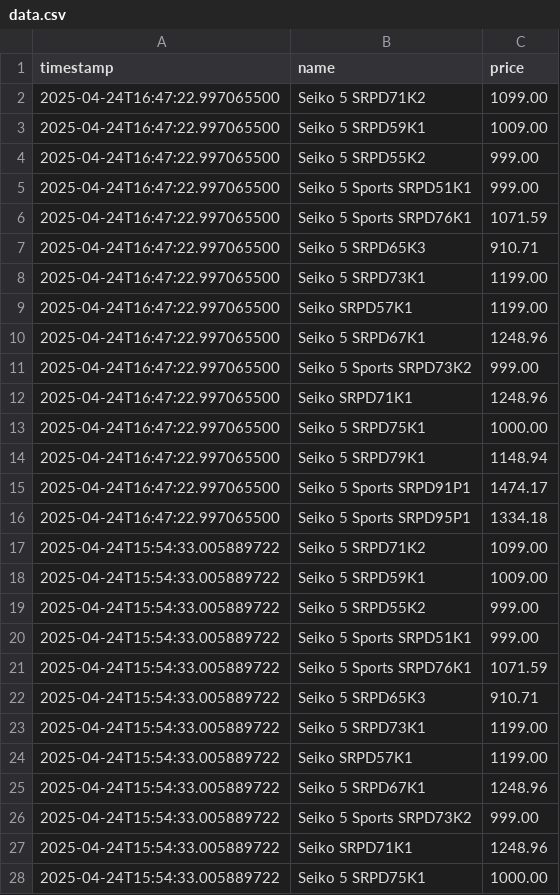
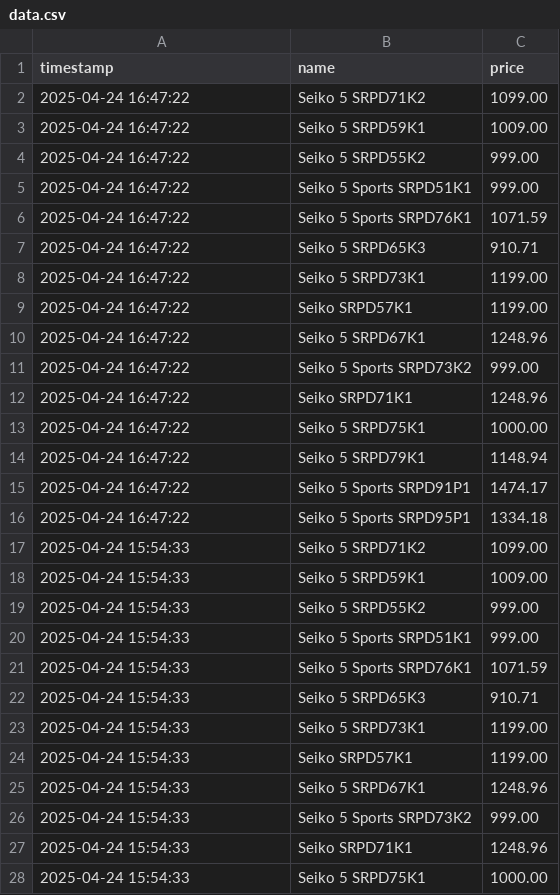
Before and after one commit to MatBylin/hunter, a CSV file: data.csv, drawn as a sheet; only a part is shown; the diff covers the shown part only.

Commit message:
changed data format

```diff
--- a/data.csv
+++ b/data.csv
@@ -1,28 +1,28 @@
 timestamp,name,price
-2025-04-24T16:47:22.997065500,Seiko 5 SRPD71K2,1099.00
-2025-04-24T16:47:22.997065500,Seiko 5 SRPD59K1,1009.00
-2025-04-24T16:47:22.997065500,Seiko 5 SRPD55K2,999.00
-2025-04-24T16:47:22.997065500,Seiko 5 Sports SRPD51K1,999.00
-2025-04-24T16:47:22.997065500,Seiko 5 Sports SRPD76K1,1071.59
-2025-04-24T16:47:22.997065500,Seiko 5 SRPD65K3,910.71
-2025-04-24T16:47:22.997065500,Seiko 5 SRPD73K1,1199.00
-2025-04-24T16:47:22.997065500,Seiko SRPD57K1,1199.00
-2025-04-24T16:47:22.997065500,Seiko 5 SRPD67K1,1248.96
-2025-04-24T16:47:22.997065500,Seiko 5 Sports SRPD73K2,999.00
-2025-04-24T16:47:22.997065500,Seiko SRPD71K1,1248.96
-2025-04-24T16:47:22.997065500,Seiko 5 SRPD75K1,1000.00
-2025-04-24T16:47:22.997065500,Seiko 5 SRPD79K1,1148.94
-2025-04-24T16:47:22.997065500,Seiko 5 Sports SRPD91P1,1474.17
-2025-04-24T16:47:22.997065500,Seiko 5 Sports SRPD95P1,1334.18
-2025-04-24T15:54:33.005889722,Seiko 5 SRPD71K2,1099.00
-2025-04-24T15:54:33.005889722,Seiko 5 SRPD59K1,1009.00
-2025-04-24T15:54:33.005889722,Seiko 5 SRPD55K2,999.00
-2025-04-24T15:54:33.005889722,Seiko 5 Sports SRPD51K1,999.00
-2025-04-24T15:54:33.005889722,Seiko 5 Sports SRPD76K1,1071.59
-2025-04-24T15:54:33.005889722,Seiko 5 SRPD65K3,910.71
-2025-04-24T15:54:33.005889722,Seiko 5 SRPD73K1,1199.00
-2025-04-24T15:54:33.005889722,Seiko SRPD57K1,1199.00
-2025-04-24T15:54:33.005889722,Seiko 5 SRPD67K1,1248.96
-2025-04-24T15:54:33.005889722,Seiko 5 Sports SRPD73K2,999.00
-2025-04-24T15:54:33.005889722,Seiko SRPD71K1,1248.96
-2025-04-24T15:54:33.005889722,Seiko 5 SRPD75K1,1000.00
+2025-04-24 16:47:22,Seiko 5 SRPD71K2,1099.00
+2025-04-24 16:47:22,Seiko 5 SRPD59K1,1009.00
+2025-04-24 16:47:22,Seiko 5 SRPD55K2,999.00
+2025-04-24 16:47:22,Seiko 5 Sports SRPD51K1,999.00
+2025-04-24 16:47:22,Seiko 5 Sports SRPD76K1,1071.59
+2025-04-24 16:47:22,Seiko 5 SRPD65K3,910.71
+2025-04-24 16:47:22,Seiko 5 SRPD73K1,1199.00
+2025-04-24 16:47:22,Seiko SRPD57K1,1199.00
+2025-04-24 16:47:22,Seiko 5 SRPD67K1,1248.96
+2025-04-24 16:47:22,Seiko 5 Sports SRPD73K2,999.00
+2025-04-24 16:47:22,Seiko SRPD71K1,1248.96
+2025-04-24 16:47:22,Seiko 5 SRPD75K1,1000.00
+2025-04-24 16:47:22,Seiko 5 SRPD79K1,1148.94
+2025-04-24 16:47:22,Seiko 5 Sports SRPD91P1,1474.17
+2025-04-24 16:47:22,Seiko 5 Sports SRPD95P1,1334.18
+2025-04-24 15:54:33,Seiko 5 SRPD71K2,1099.00
+2025-04-24 15:54:33,Seiko 5 SRPD59K1,1009.00
+2025-04-24 15:54:33,Seiko 5 SRPD55K2,999.00
+2025-04-24 15:54:33,Seiko 5 Sports SRPD51K1,999.00
+2025-04-24 15:54:33,Seiko 5 Sports SRPD76K1,1071.59
+2025-04-24 15:54:33,Seiko 5 SRPD65K3,910.71
+2025-04-24 15:54:33,Seiko 5 SRPD73K1,1199.00
+2025-04-24 15:54:33,Seiko SRPD57K1,1199.00
+2025-04-24 15:54:33,Seiko 5 SRPD67K1,1248.96
+2025-04-24 15:54:33,Seiko 5 Sports SRPD73K2,999.00
+2025-04-24 15:54:33,Seiko SRPD71K1,1248.96
+2025-04-24 15:54:33,Seiko 5 SRPD75K1,1000.00
```
Also changed, not shown: 15 added rows and 3 edited cells elsewhere in this file, 1 other file.
